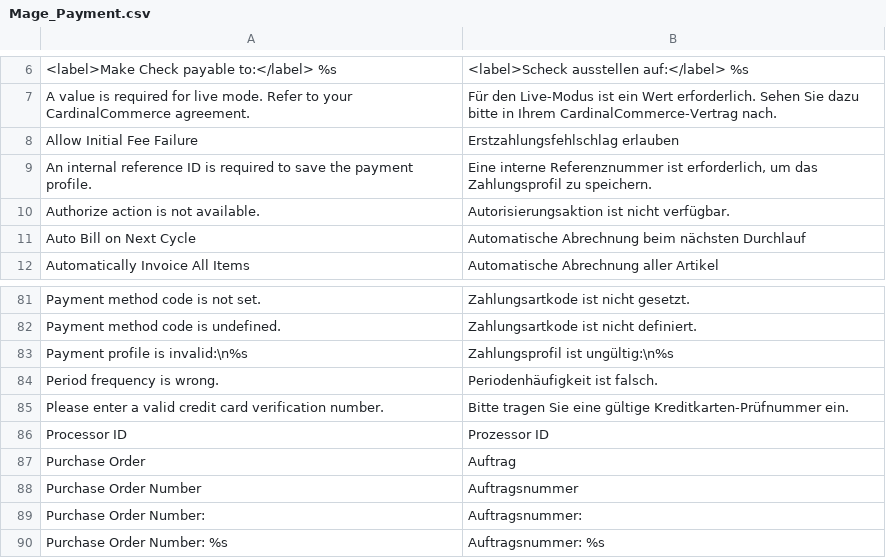
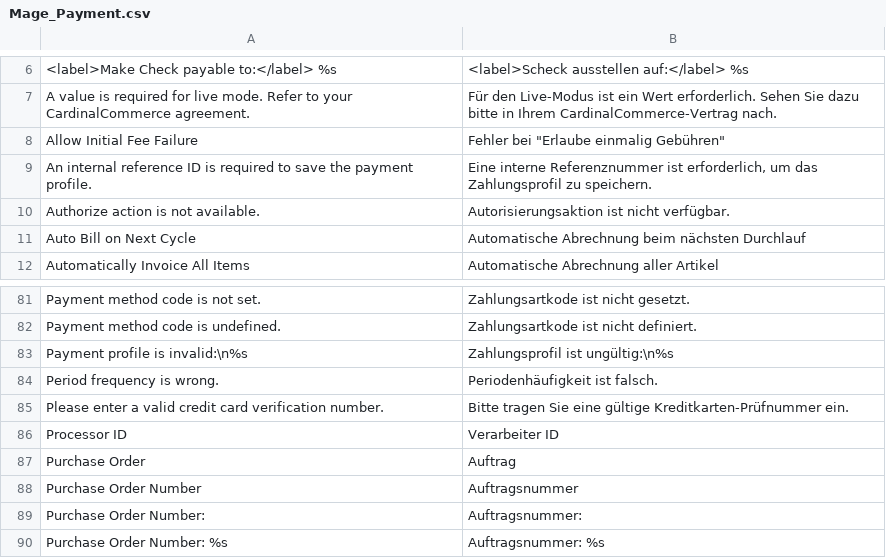
Before and after one commit to hhirsch/German_LocalePack_de_DE, a CSV file: app/locale/de_DE/Mage_Payment.csv, drawn as a sheet; only a part is shown, gaps mark what is left out.

```diff
--- a/app/locale/de_DE/Mage_Payment.csv
+++ b/app/locale/de_DE/Mage_Payment.csv
@@ -7,3 +7,3 @@
 "A value is required for live mode. Refer to your CardinalCommerce agreement.","Für den Live-Modus ist ein Wert erforderlich. Sehen Sie dazu bitte in Ihrem CardinalCommerce-Vertrag nach."
-"Allow Initial Fee Failure","Erstzahlungsfehlschlag erlauben"
+"Allow Initial Fee Failure","Fehler bei ""Erlaube einmalig Gebühren"""
 "An internal reference ID is required to save the payment profile.","Eine interne Referenznummer ist erforderlich, um das Zahlungsprofil zu speichern."
@@ -85,3 +85,3 @@
 "Please enter a valid credit card verification number.","Bitte tragen Sie eine gültige Kreditkarten-Prüfnummer ein."
-"Processor ID","Prozessor ID"
+"Processor ID","Verarbeiter ID"
 "Purchase Order","Auftrag"
```
Also changed, not shown: app/locale/de_DE/Mage_Adminhtml.csv, app/locale/de_DE/Mage_GoogleBase.csv, 10 other files.
